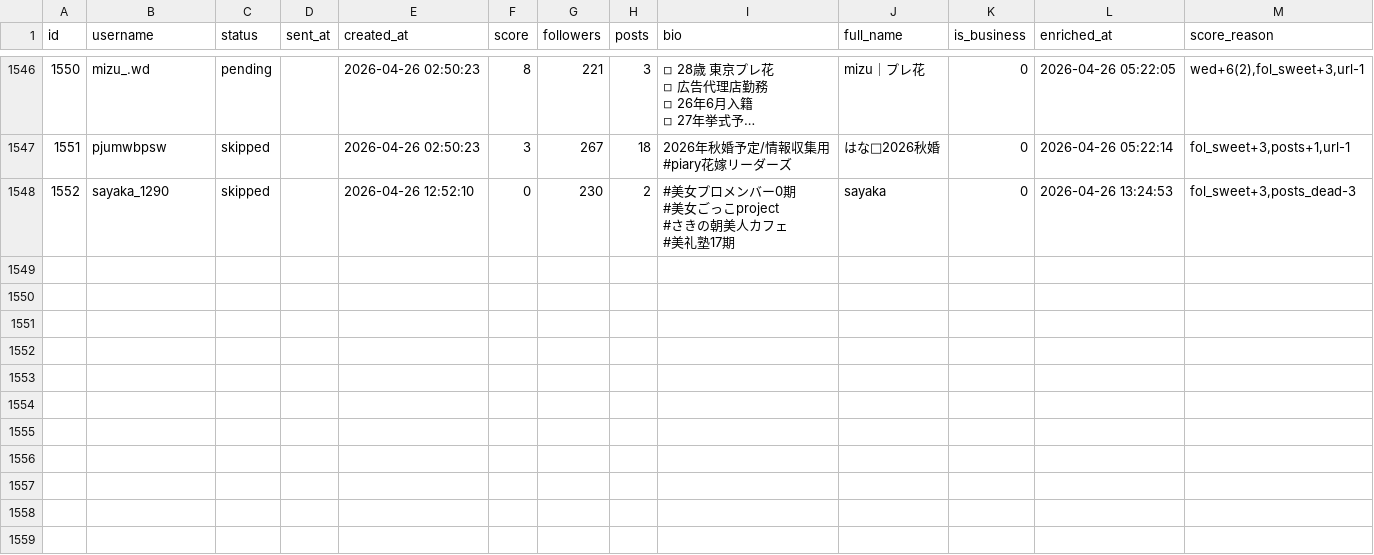
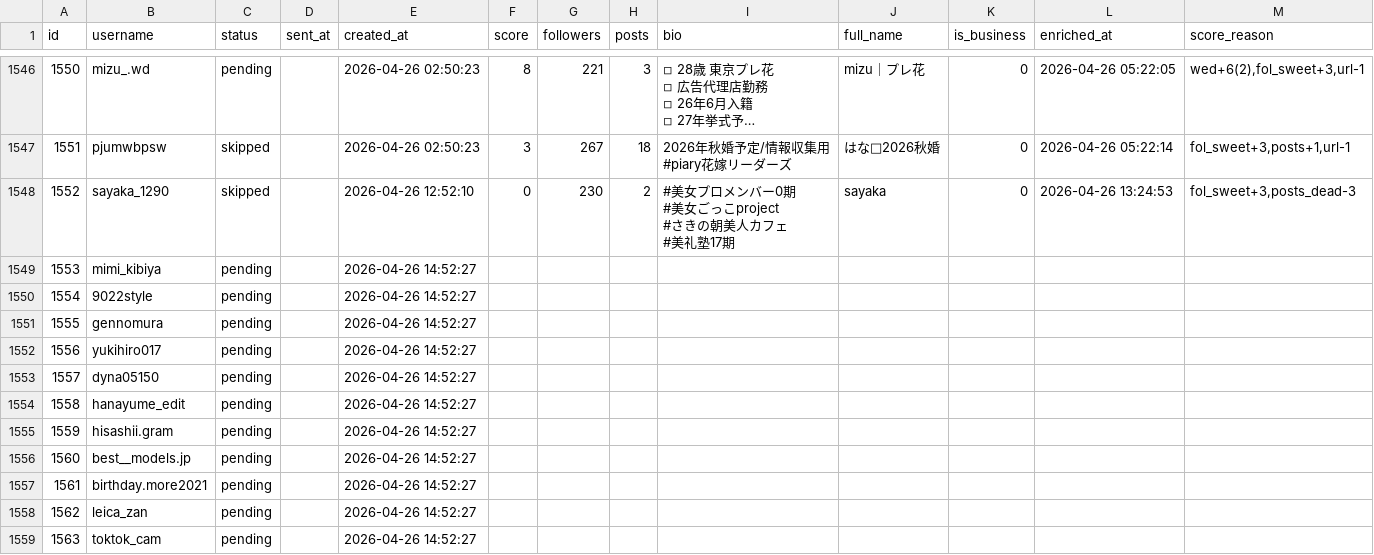
Before and after one commit to badomintonpepe0518-alt/instagram-dm-bot, a CSV file: data/accounts.csv, drawn as a sheet; only a part is shown, gaps mark what is left out; long unchanged cells end in …; the diff names each change by its address in the sheet, - before the commit and + after, or states it on an @@ line.

Commit message:
sync: data update 2026-04-26 15:37

```diff
--- a/data/accounts.csv
+++ b/data/accounts.csv
+row 1549: 1553 | mimi_kibiya | pending |  | 2026-04-26 14:52:27
+row 1550: 1554 | 9022style | pending |  | 2026-04-26 14:52:27
+row 1551: 1555 | gennomura | pending |  | 2026-04-26 14:52:27
+row 1552: 1556 | yukihiro017 | pending |  | 2026-04-26 14:52:27
+row 1553: 1557 | dyna05150 | pending |  | 2026-04-26 14:52:27
+row 1554: 1558 | hanayume_edit | pending |  | 2026-04-26 14:52:27
+row 1555: 1559 | hisashii.gram | pending |  | 2026-04-26 14:52:27
+row 1556: 1560 | best__models.jp | pending |  | 2026-04-26 14:52:27
+row 1557: 1561 | birthday.more2021 | pending |  | 2026-04-26 14:52:27
+row 1558: 1562 | leica_zan | pending |  | 2026-04-26 14:52:27
+row 1559: 1563 | toktok_cam | pending |  | 2026-04-26 14:52:27
```
